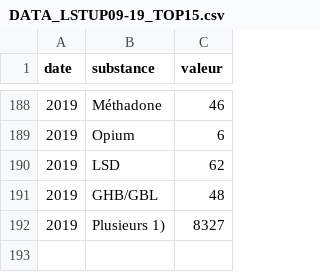
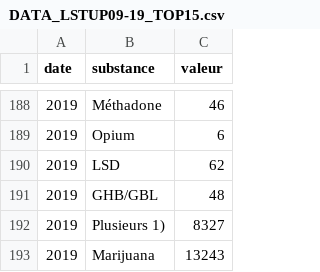
Before and after one commit to Lvless/Lstup, a CSV file: data/DATA_LSTUP09-19_TOP15.csv, drawn as a sheet; only a part is shown, gaps mark what is left out.

```diff
--- a/data/DATA_LSTUP09-19_TOP15.csv
+++ b/data/DATA_LSTUP09-19_TOP15.csv
@@ -192 +192,2 @@ date,substance,valeur
 2019,Plusieurs 1),8327
+2019,Marijuana,13243
```
Also changed, not shown: 2 other files.
